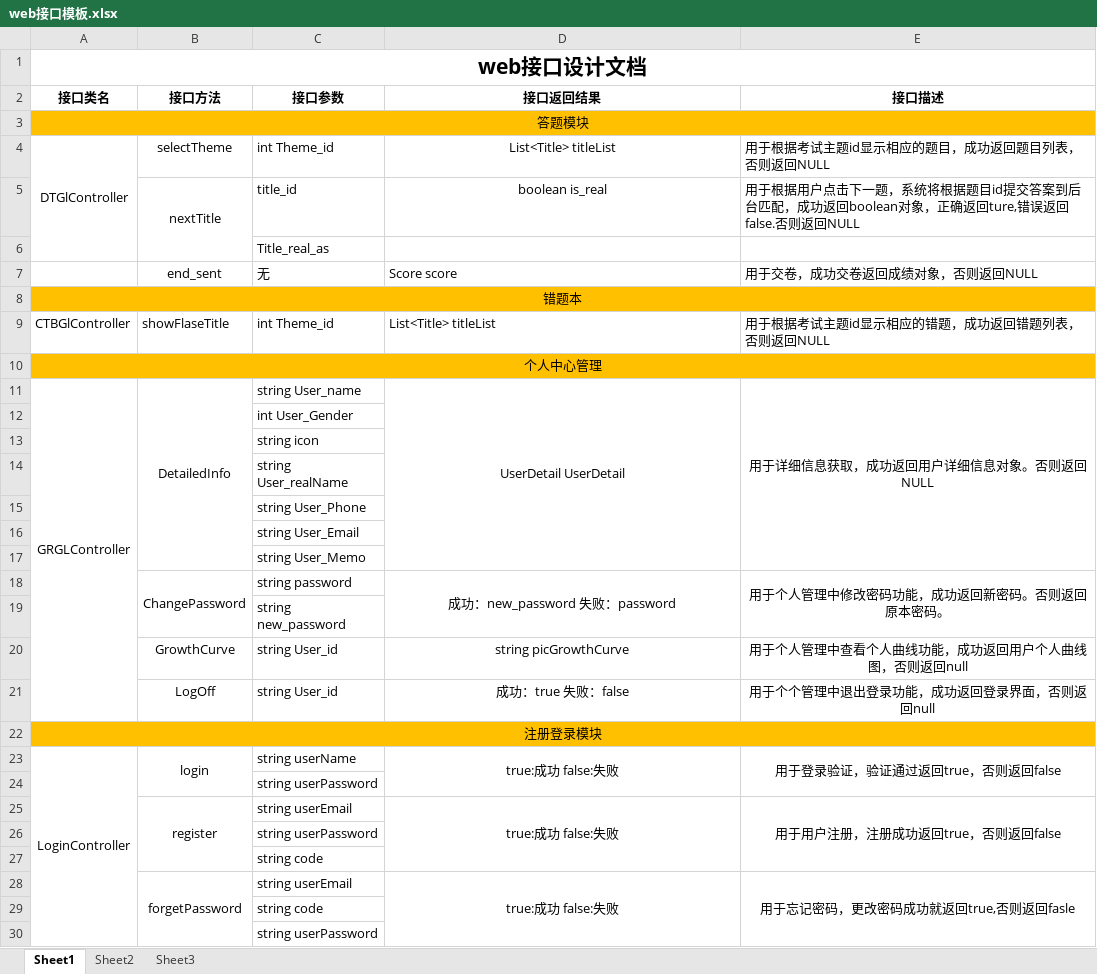
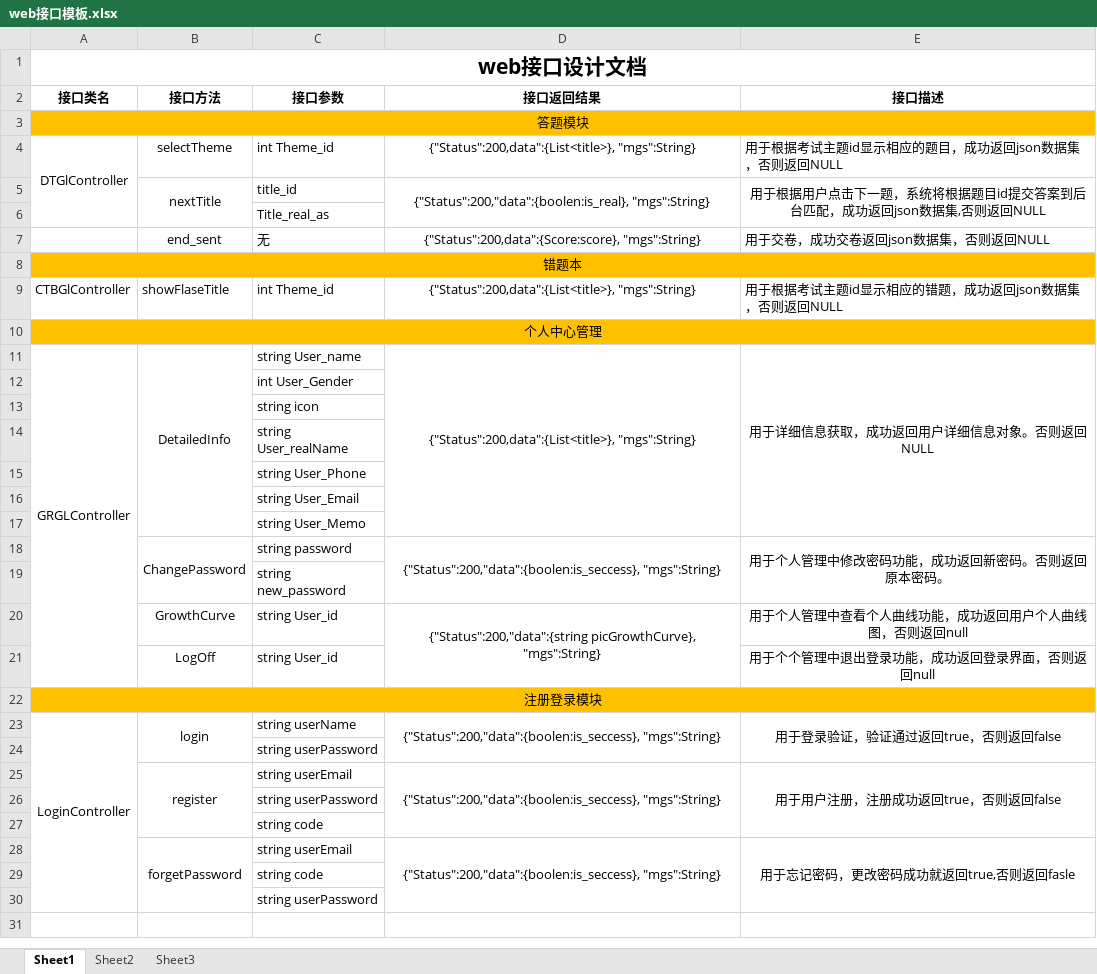
Before and after one commit to chenjw246810/fcsapp05, an Excel workbook: web接口模板.xlsx, sheet Sheet1, drawn as a sheet; values as stored, in another font and other column widths than the file's, no borders; the diff names each change by its address in the sheet, - before the commit and + after, or states it on an @@ line.

```diff
--- a/web接口模板.xlsx (sheet Sheet1)
+++ b/web接口模板.xlsx (sheet Sheet1)
-D4 (接口返回结果): List<Title> titleList
+D4 (接口返回结果): {"Status":200,data":{List<title>}, "mgs":String}
-E4 (接口描述): 用于根据考试主题id显示相应的题目，成功返回题目列表，否则返回NULL
+E4 (接口描述): 用于根据考试主题id显示相应的题目，成功返回json数据集，否则返回NULL
-D5 (接口返回结果): boolean is_real
+D5 (接口返回结果): {"Status":200,"data":{boolen:is_real}, "mgs":String}
+D5:D6 merged
-E5 (接口描述): …成功返回boolean对象，正确返回ture,错误返回false.否则返回…
+E5 (接口描述): …成功返回json数据集,否则返回…
-E5 alignment: left
+E5 alignment: center
+E5:E6 merged
-D7 (接口返回结果): Score score
+D7 (接口返回结果): {"Status":200,data":{Score:score}, "mgs":String}
-D7 alignment: left
+D7 alignment: center
-E7 (接口描述): 用于交卷，成功交卷返回成绩对象，否则返回NULL
+E7 (接口描述): 用于交卷，成功交卷返回json数据集，否则返回NULL
-D9 (接口返回结果): List<Title> titleList
+D9 (接口返回结果): {"Status":200,data":{List<title>}, "mgs":String}
-D9 alignment: left
+D9 alignment: center
-E9 (接口描述): 用于根据考试主题id显示相应的错题，成功返回错题列表，否则返回NULL
+E9 (接口描述): 用于根据考试主题id显示相应的错题，成功返回json数据集，否则返回NULL
-D11 (接口返回结果): UserDetail UserDetail
+D11 (接口返回结果): {"Status":200,data":{List<title>}, "mgs":String}
-D18 (接口返回结果): 成功：new_password 失败：password
+D18 (接口返回结果): {"Status":200,"data":{boolen:is_seccess}, "mgs":String}
-D20 (接口返回结果): string picGrowthCurve
+D20 (接口返回结果): {"Status":200,"data":{string picGrowthCurve}, "mgs":String}
+D20:D21 merged
-D21 (接口返回结果): 成功：true 失败：false
+D21 (接口返回结果): (empty)
-D23 (接口返回结果): true:成功 false:失败
+D23 (接口返回结果): {"Status":200,"data":{boolen:is_seccess}, "mgs":String}
-D25 (接口返回结果): true:成功 false:失败
+D25 (接口返回结果): {"Status":200,"data":{boolen:is_seccess}, "mgs":String}
-D28 (接口返回结果): true:成功 false:失败
+D28 (接口返回结果): {"Status":200,"data":{boolen:is_seccess}, "mgs":String}
```
Also changed, not shown: 林旭诚/数据库接口文档.xlsx, 2 other files.
